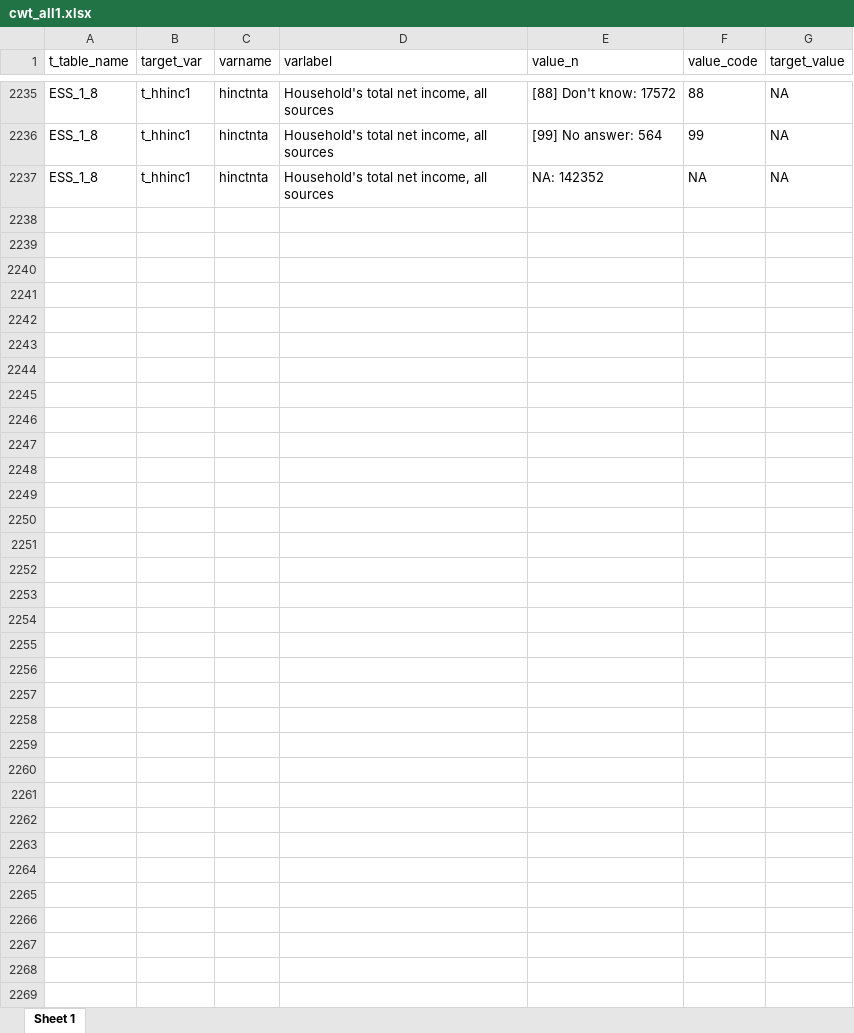
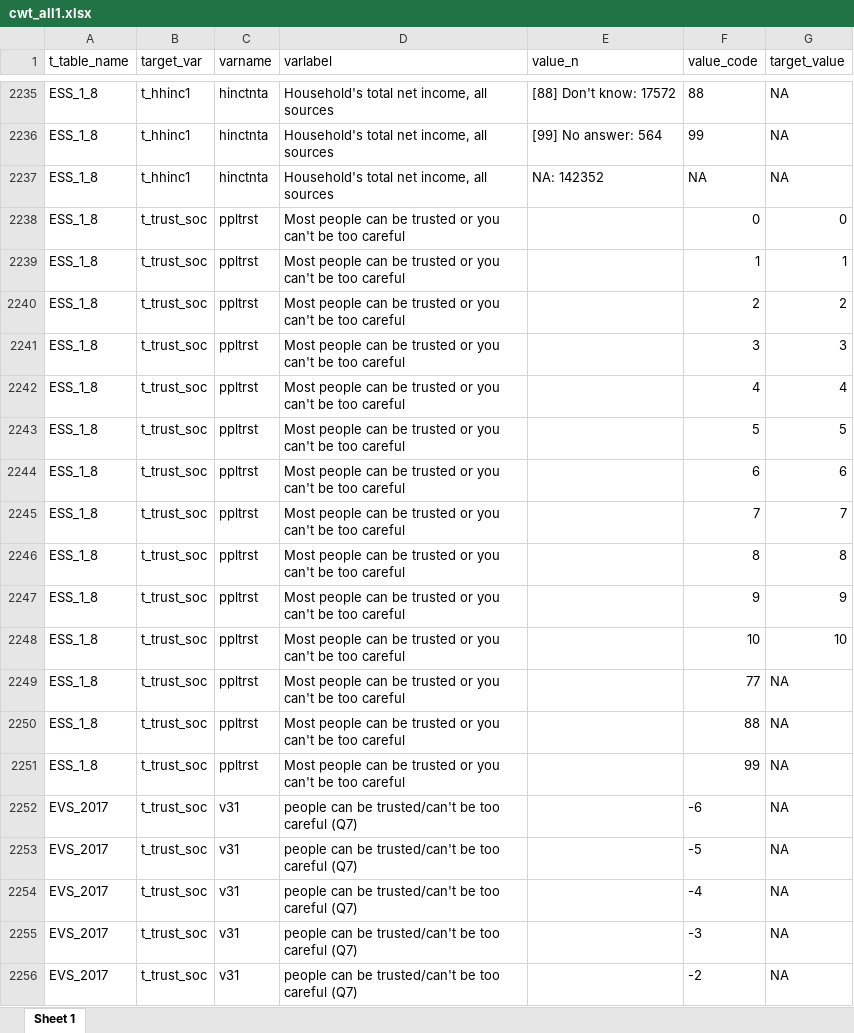
Before and after one commit to mkolczynska/harmonization-toolbox, an Excel workbook: templates/cwt_all1.xlsx, sheet Sheet 1, drawn as a sheet; only a part is shown, gaps mark what is left out; values as stored, in another font and other column widths than the file's, no borders; the diff covers the shown part only; the diff names each change by its address in the sheet, - before the commit and + after, or states it on an @@ line.

```diff
--- a/templates/cwt_all1.xlsx (sheet Sheet 1)
+++ b/templates/cwt_all1.xlsx (sheet Sheet 1)
+row 2238: ESS_1_8 | t_trust_soc | ppltrst | Most people can be trusted or you can't be too careful |  | 0 | 0
+row 2239: ESS_1_8 | t_trust_soc | ppltrst | Most people can be trusted or you can't be too careful |  | 1 | 1
+row 2240: ESS_1_8 | t_trust_soc | ppltrst | Most people can be trusted or you can't be too careful |  | 2 | 2
+row 2241: ESS_1_8 | t_trust_soc | ppltrst | Most people can be trusted or you can't be too careful |  | 3 | 3
+row 2242: ESS_1_8 | t_trust_soc | ppltrst | Most people can be trusted or you can't be too careful |  | 4 | 4
+row 2243: ESS_1_8 | t_trust_soc | ppltrst | Most people can be trusted or you can't be too careful |  | 5 | 5
+row 2244: ESS_1_8 | t_trust_soc | ppltrst | Most people can be trusted or you can't be too careful |  | 6 | 6
+row 2245: ESS_1_8 | t_trust_soc | ppltrst | Most people can be trusted or you can't be too careful |  | 7 | 7
+row 2246: ESS_1_8 | t_trust_soc | ppltrst | Most people can be trusted or you can't be too careful |  | 8 | 8
+row 2247: ESS_1_8 | t_trust_soc | ppltrst | Most people can be trusted or you can't be too careful |  | 9 | 9
+row 2248: ESS_1_8 | t_trust_soc | ppltrst | Most people can be trusted or you can't be too careful |  | 10 | 10
+row 2249: ESS_1_8 | t_trust_soc | ppltrst | Most people can be trusted or you can't be too careful |  | 77 | NA
+row 2250: ESS_1_8 | t_trust_soc | ppltrst | Most people can be trusted or you can't be too careful |  | 88 | NA
+row 2251: ESS_1_8 | t_trust_soc | ppltrst | Most people can be trusted or you can't be too careful |  | 99 | NA
+row 2252: EVS_2017 | t_trust_soc | v31 | people can be trusted/can't be too careful (Q7) |  | -6 | NA
+row 2253: EVS_2017 | t_trust_soc | v31 | people can be trusted/can't be too careful (Q7) |  | -5 | NA
+row 2254: EVS_2017 | t_trust_soc | v31 | people can be trusted/can't be too careful (Q7) |  | -4 | NA
+row 2255: EVS_2017 | t_trust_soc | v31 | people can be trusted/can't be too careful (Q7) |  | -3 | NA
+row 2256: EVS_2017 | t_trust_soc | v31 | people can be trusted/can't be too careful (Q7) |  | -2 | NA
```
Also changed, not shown: 22 added rows and 10 edited cells elsewhere in this sheet, templates/codebook_all1.xlsx, 12 other files.
